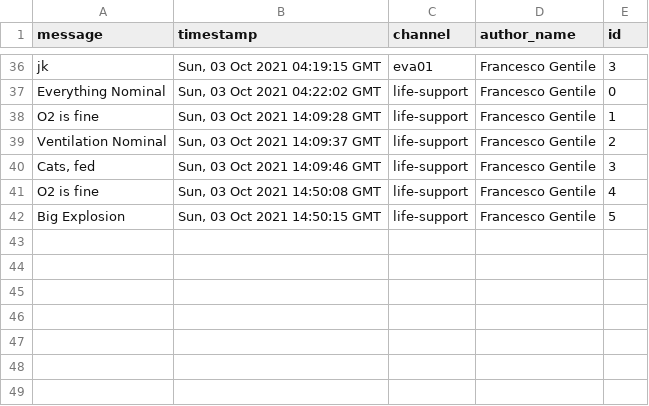
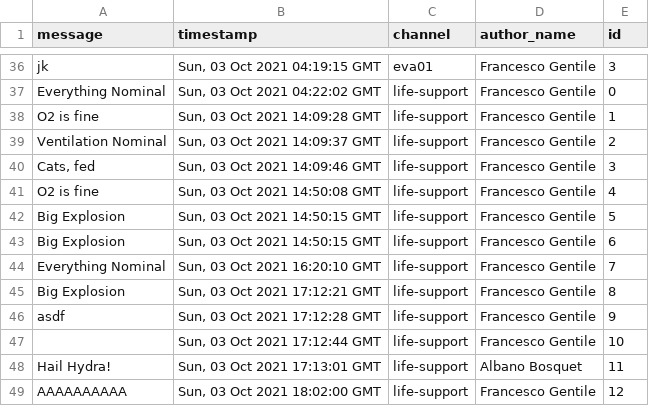
Before and after one commit to Eyon42/Easy-logs, a CSV file: data/logs.csv, drawn as a sheet; only a part is shown, gaps mark what is left out; the diff names each change by its address in the sheet, - before the commit and + after, or states it on an @@ line.

```diff
--- a/data/logs.csv
+++ b/data/logs.csv
+row 43: Big Explosion | Sun, 03 Oct 2021 14:50:15 GMT | life-support | Francesco Gentile | 6
+row 44: Everything Nominal | Sun, 03 Oct 2021 16:20:10 GMT | life-support | Francesco Gentile | 7
+row 45: Big Explosion | Sun, 03 Oct 2021 17:12:21 GMT | life-support | Francesco Gentile | 8
+row 46: asdf | Sun, 03 Oct 2021 17:12:28 GMT | life-support | Francesco Gentile | 9
+row 47:  | Sun, 03 Oct 2021 17:12:44 GMT | life-support | Francesco Gentile | 10
+row 48: Hail Hydra! | Sun, 03 Oct 2021 17:13:01 GMT | life-support | Albano Bosquet | 11
+row 49: AAAAAAAAAA | Sun, 03 Oct 2021 18:02:00 GMT | life-support | Francesco Gentile | 12
```
Also changed, not shown: 1 other file.
